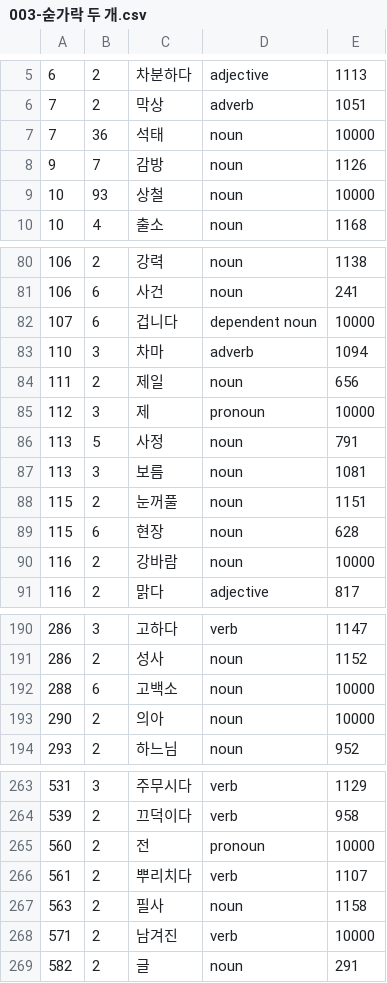
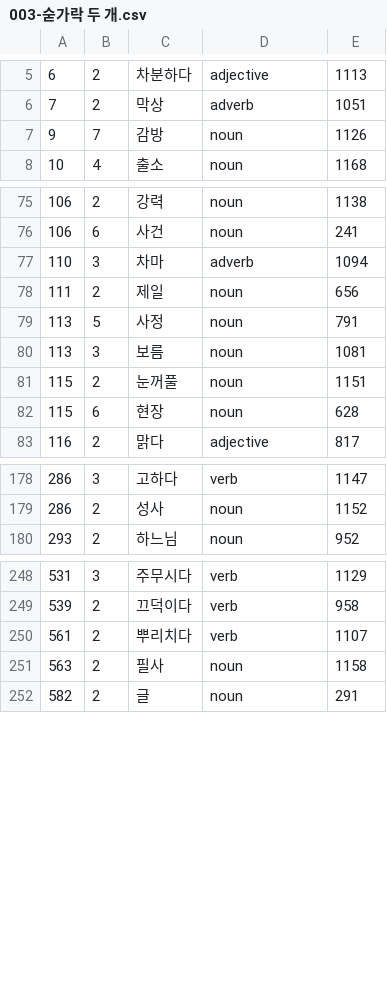
Before and after one commit to bildeglimt/korean-book-specific-frequency-lists, a CSV file: seo-mi-eh/003-숟가락 두 개.csv, drawn as a sheet; only a part is shown, gaps mark what is left out; the diff covers the shown part only.

```diff
--- a/seo-mi-eh/003-숟가락 두 개.csv
+++ b/seo-mi-eh/003-숟가락 두 개.csv
@@ -6,5 +6,3 @@
 7,2,막상,adverb,1051
-7,36,석태,noun,10000
 9,7,감방,noun,1126
-10,93,상철,noun,10000
 10,4,출소,noun,1168
@@ -81,6 +76,4 @@
 106,6,사건,noun,241
-107,6,겁니다,dependent noun,10000
 110,3,차마,adverb,1094
 111,2,제일,noun,656
-112,3,제,pronoun,10000
 113,5,사정,noun,791
@@ -89,3 +82,2 @@
 115,6,현장,noun,628
-116,2,강바람,noun,10000
 116,2,맑다,adjective,817
@@ -191,4 +179,2 @@
 286,2,성사,noun,1152
-288,6,고백소,noun,10000
-290,2,의아,noun,10000
 293,2,하느님,noun,952
@@ -264,6 +249,4 @@
 539,2,끄덕이다,verb,958
-560,2,전,pronoun,10000
 561,2,뿌리치다,verb,1107
 563,2,필사,noun,1158
-571,2,남겨진,verb,10000
 582,2,글,noun,291
```
Also changed, not shown: 8 removed rows elsewhere in this file, seo-mi-eh/001-그녀만의 테크닉.csv, seo-mi-eh/002-그녀의 취미 생활.csv, 16 other files.
